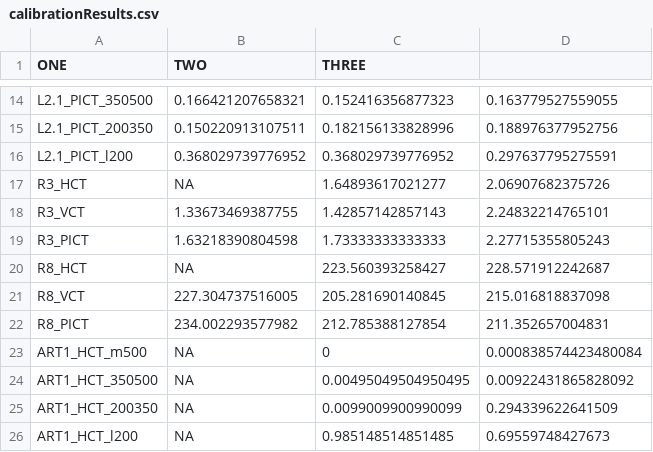
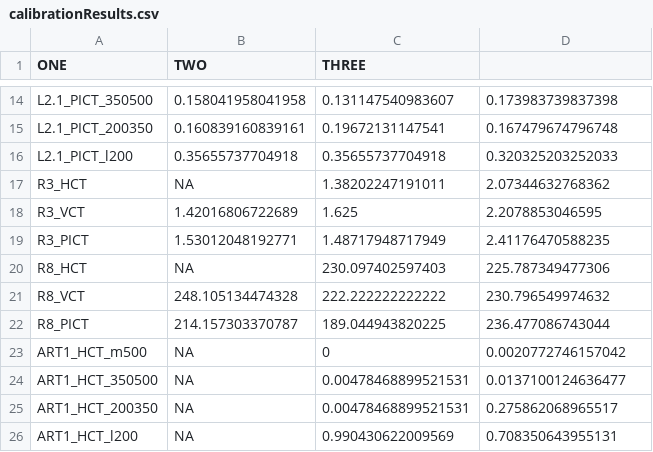
Before and after one commit to jackolney/CareCascade, a CSV file: calibrationResults.csv, drawn as a sheet; only a part is shown, gaps mark what is left out; the diff covers the shown part only.

```diff
--- a/calibrationResults.csv
+++ b/calibrationResults.csv
@@ -14,13 +14,13 @@
-"L2.1_PICT_350500",0.166421207658321,0.152416356877323,0.163779527559055
-"L2.1_PICT_200350",0.150220913107511,0.182156133828996,0.188976377952756
-"L2.1_PICT_l200",0.368029739776952,0.368029739776952,0.297637795275591
-"R3_HCT",NA,1.64893617021277,2.06907682375726
-"R3_VCT",1.33673469387755,1.42857142857143,2.24832214765101
-"R3_PICT",1.63218390804598,1.73333333333333,2.27715355805243
-"R8_HCT",NA,223.560393258427,228.571912242687
-"R8_VCT",227.304737516005,205.281690140845,215.016818837098
-"R8_PICT",234.002293577982,212.785388127854,211.352657004831
-"ART1_HCT_m500",NA,0,0.000838574423480084
-"ART1_HCT_350500",NA,0.00495049504950495,0.00922431865828092
-"ART1_HCT_200350",NA,0.0099009900990099,0.294339622641509
-"ART1_HCT_l200",NA,0.985148514851485,0.69559748427673
+"L2.1_PICT_350500",0.158041958041958,0.131147540983607,0.173983739837398
+"L2.1_PICT_200350",0.160839160839161,0.19672131147541,0.167479674796748
+"L2.1_PICT_l200",0.35655737704918,0.35655737704918,0.320325203252033
+"R3_HCT",NA,1.38202247191011,2.07344632768362
+"R3_VCT",1.42016806722689,1.625,2.2078853046595
+"R3_PICT",1.53012048192771,1.48717948717949,2.41176470588235
+"R8_HCT",NA,230.097402597403,225.787349477306
+"R8_VCT",248.105134474328,222.222222222222,230.796549974632
+"R8_PICT",214.157303370787,189.044943820225,236.477086743044
+"ART1_HCT_m500",NA,0,0.0020772746157042
+"ART1_HCT_350500",NA,0.00478468899521531,0.0137100124636477
+"ART1_HCT_200350",NA,0.00478468899521531,0.275862068965517
+"ART1_HCT_l200",NA,0.990430622009569,0.708350643955131
```
Also changed, not shown: 138 edited cells elsewhere in this file, 4 other files.
